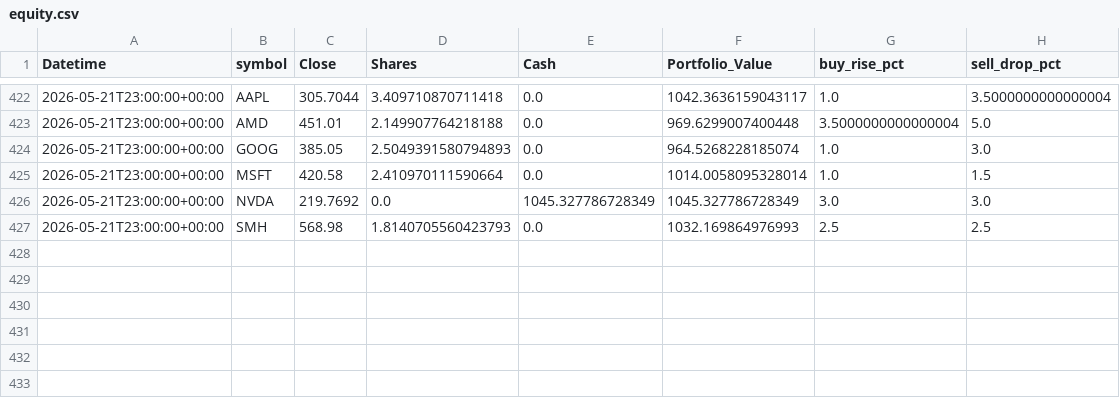
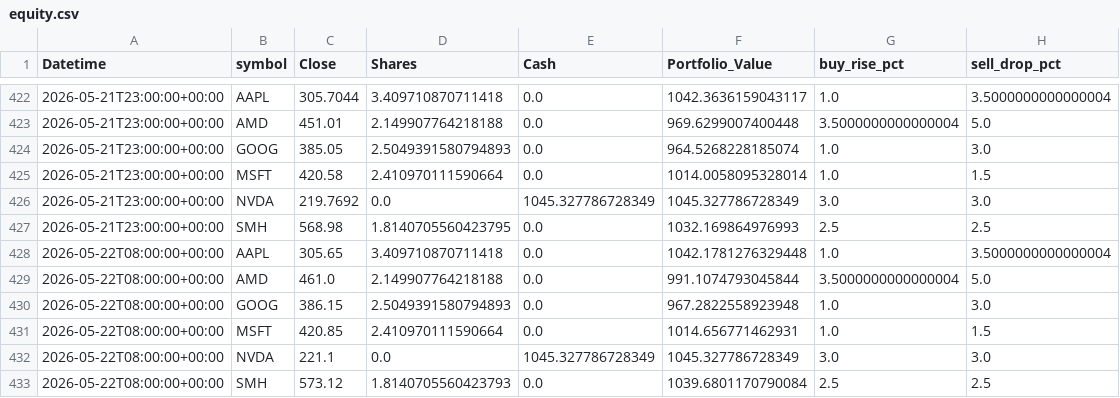
Before and after one commit to phungthien97/autonomous-trade-alerts, a CSV file: state/equity.csv, drawn as a sheet; only a part is shown, gaps mark what is left out.

```diff
--- a/state/equity.csv
+++ b/state/equity.csv
@@ -426,2 +426,8 @@ Datetime,symbol,Close,Shares,Cash,Portfolio_Value,buy_rise_pct,sell_drop_pct
 2026-05-21T23:00:00+00:00,NVDA,219.7692,0.0,1045.327786728349,1045.327786728349,3.0,3.0
-2026-05-21T23:00:00+00:00,SMH,568.98,1.8140705560423793,0.0,1032.169864976993,2.5,2.5
+2026-05-21T23:00:00+00:00,SMH,568.98,1.8140705560423795,0.0,1032.169864976993,2.5,2.5
+2026-05-22T08:00:00+00:00,AAPL,305.65,3.409710870711418,0.0,1042.1781276329448,1.0,3.5000000000000004
+2026-05-22T08:00:00+00:00,AMD,461.0,2.149907764218188,0.0,991.1074793045844,3.5000000000000004,5.0
+2026-05-22T08:00:00+00:00,GOOG,386.15,2.5049391580794893,0.0,967.2822558923948,1.0,3.0
+2026-05-22T08:00:00+00:00,MSFT,420.85,2.410970111590664,0.0,1014.656771462931,1.0,1.5
+2026-05-22T08:00:00+00:00,NVDA,221.1,0.0,1045.327786728349,1045.327786728349,3.0,3.0
+2026-05-22T08:00:00+00:00,SMH,573.12,1.8140705560423793,0.0,1039.6801170790084,2.5,2.5
```
Also changed, not shown: 1 other file.
